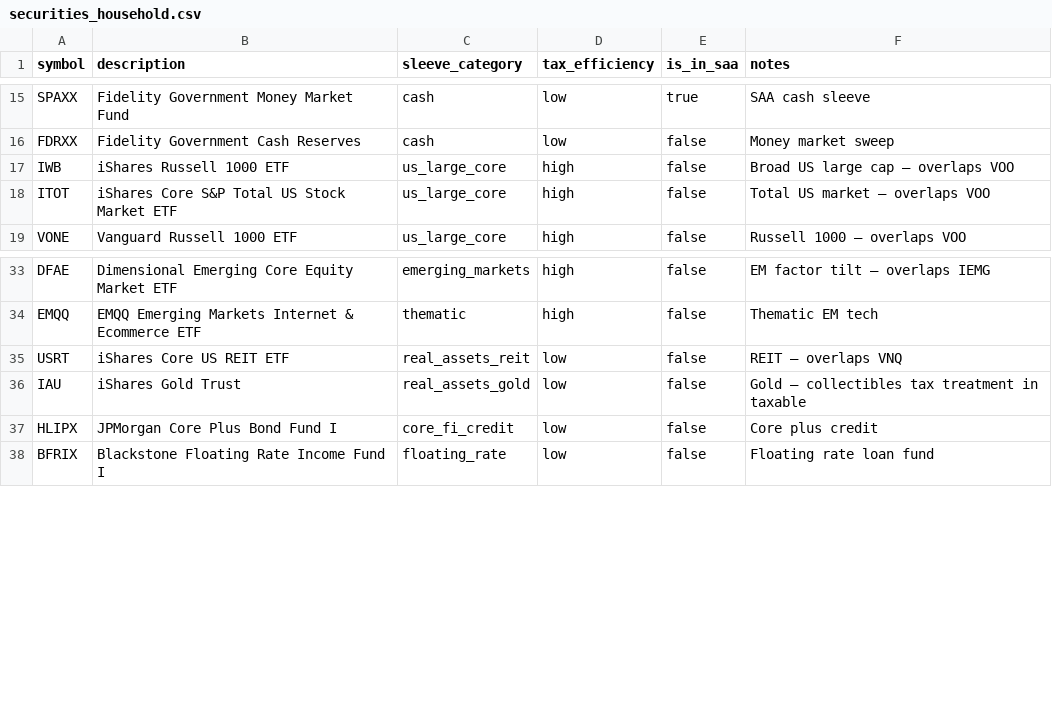
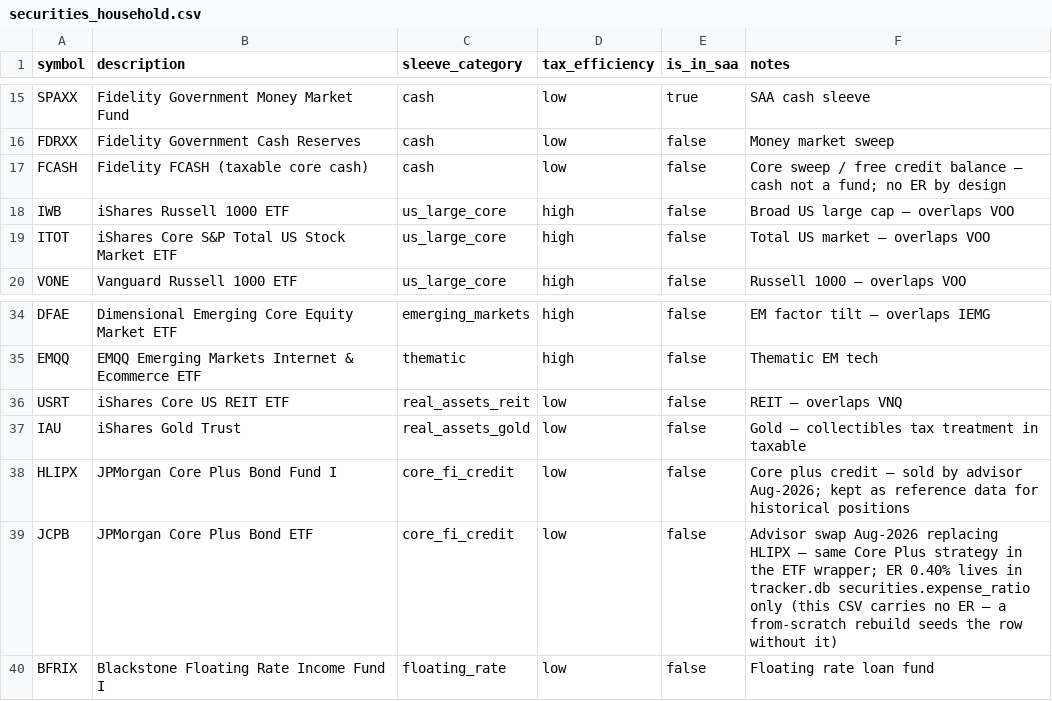
Before and after one commit to MattOrefice/investment-tracker, a CSV file: data/seed/securities_household.csv, drawn as a sheet; only a part is shown, gaps mark what is left out.

Commit message:
Absorb the advisor's HLIPX-to-JCPB swap; retire the stale holdings.py known-issue
The Aug-2026 TOD-book swap (HLIPX sold, JCPB bought — same Core Plus
strategy, ETF wrapper) reaches every surface it touches: JCPB is claimed
by the frozen-income card (coverage guard fired on the orphan row), the
card's literal 'Three of them' becomes a derived {register_count}, and
the loss-side card is rewritten sign-safe — with HLIPX gone the block
nets to a small GAIN, so 'harvests a deduction' was false as rendered.
Seed CSV gains JCPB/FCASH so a rebuild reproduces the securities rows
(ER does not round-trip: the CSV carries no ER column and the loader's
upsert never touches expense_ratio — stated in the row note).
Prose-length canary re-pinned against the live Aug-10 CSV.

CLAUDE.md: the holdings.py account-blind bullet described the pre-#139
state; replaced with the verified current state (PR #139 / 0b2a26d,
two-account fixtures exist) and the surviving UI-default risks.

```diff
--- a/data/seed/securities_household.csv
+++ b/data/seed/securities_household.csv
@@ -16,2 +16,3 @@ SPAXX,Fidelity Government Money Market Fund,cash,low,true,SAA cash sleeve
 FDRXX,Fidelity Government Cash Reserves,cash,low,false,Money market sweep
+FCASH,Fidelity FCASH (taxable core cash),cash,low,false,Core sweep / free credit balance — cash not a fund; no ER by design
 IWB,iShares Russell 1000 ETF,us_large_core,high,false,Broad US large cap — overlaps VOO
@@ -36,3 +37,4 @@ USRT,iShares Core US REIT ETF,real_assets_reit,low,false,REIT — overlaps VNQ
 IAU,iShares Gold Trust,real_assets_gold,low,false,Gold — collectibles tax treatment in taxable
-HLIPX,JPMorgan Core Plus Bond Fund I,core_fi_credit,low,false,Core plus credit
+HLIPX,JPMorgan Core Plus Bond Fund I,core_fi_credit,low,false,Core plus credit — sold by advisor Aug-2026; kept as reference data for historical positions
+JCPB,JPMorgan Core Plus Bond ETF,core_fi_credit,low,false,Advisor swap Aug-2026 replacing HLIPX — same Core Plus strategy in the ETF wrapper; ER 0.40% lives in tracker.db securities.expense_ratio only (this CSV carries no ER — a from-scratch rebuild seeds the row without it)
 BFRIX,Blackstone Floating Rate Income Fund I,floating_rate,low,false,Floating rate loan fund
```
Also changed, not shown: 4 other files.
